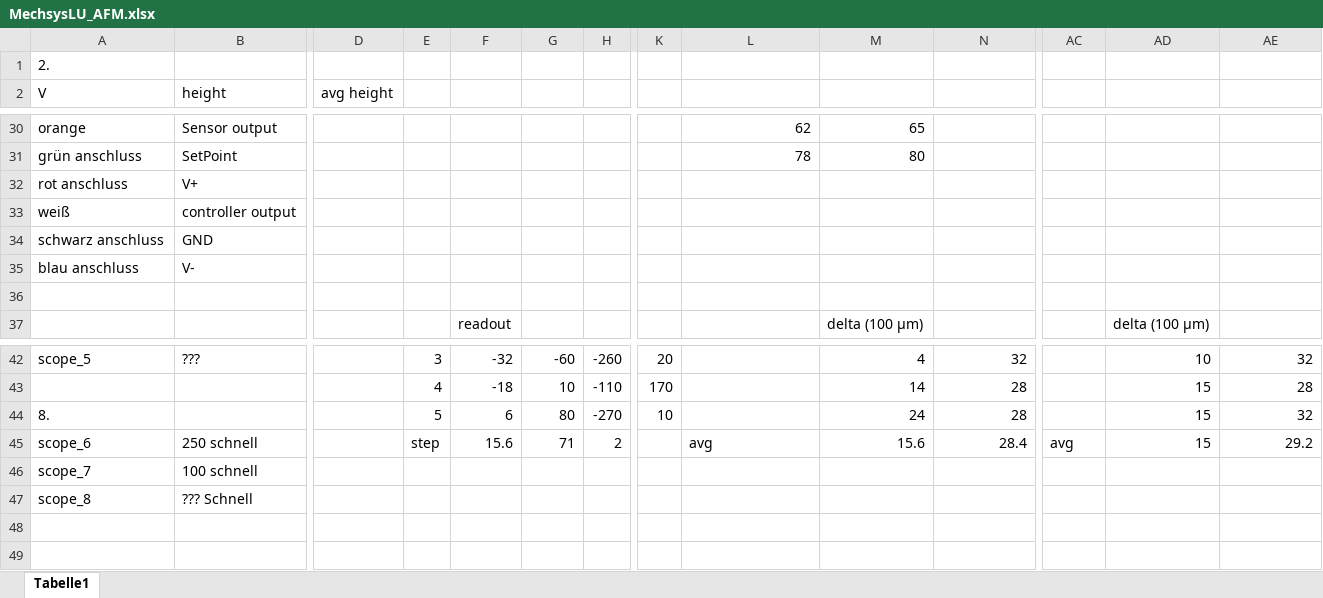
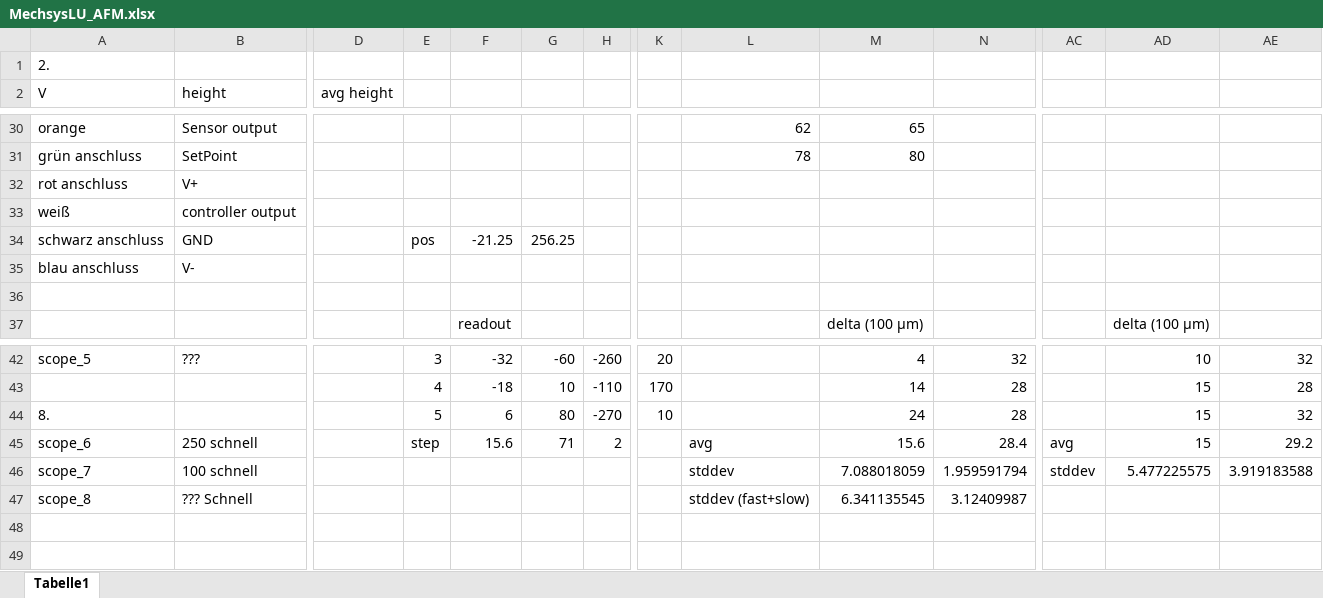
Before and after one commit to tokyo-town/Mechatronische-Systeme-Labor, an Excel workbook: AFM/MechsysLU_AFM.xlsx, sheet Tabelle1, drawn as a sheet; only a part is shown, gaps mark what is left out; values as stored, in another font and other column widths than the file's, no borders; charts and pictures not drawn; removed rows and columns are numbered as before the commit, all else as after; rows hold the shown columns only; the diff covers the shown part only; the diff names each change by its address in the sheet, - before the commit and + after, or states it on an @@ line.

```diff
--- a/AFM/MechsysLU_AFM.xlsx (sheet Tabelle1)
+++ b/AFM/MechsysLU_AFM.xlsx (sheet Tabelle1)
-E34: (empty)
+E34: pos
-F34: (empty)
+F34: -21.25
-G34: (empty)
+G34: 256.25
-row 46: scope_7 | 100 schnell
+row 46: scope_7 | 100 schnell |  |  |  |  |  |  | stddev | 7.088018059 | 1.959591794 | stddev | 5.477225575 | 3.919183588
-L47: (empty)
+L47: stddev (fast+slow)
-M47: (empty)
+M47: 6.341135545
-N47: (empty)
+N47: 3.12409987
```
Also changed, not shown: 78 added rows and 46 edited cells elsewhere in this sheet, formulas that keep their value, charts or pictures, 24 other files.
